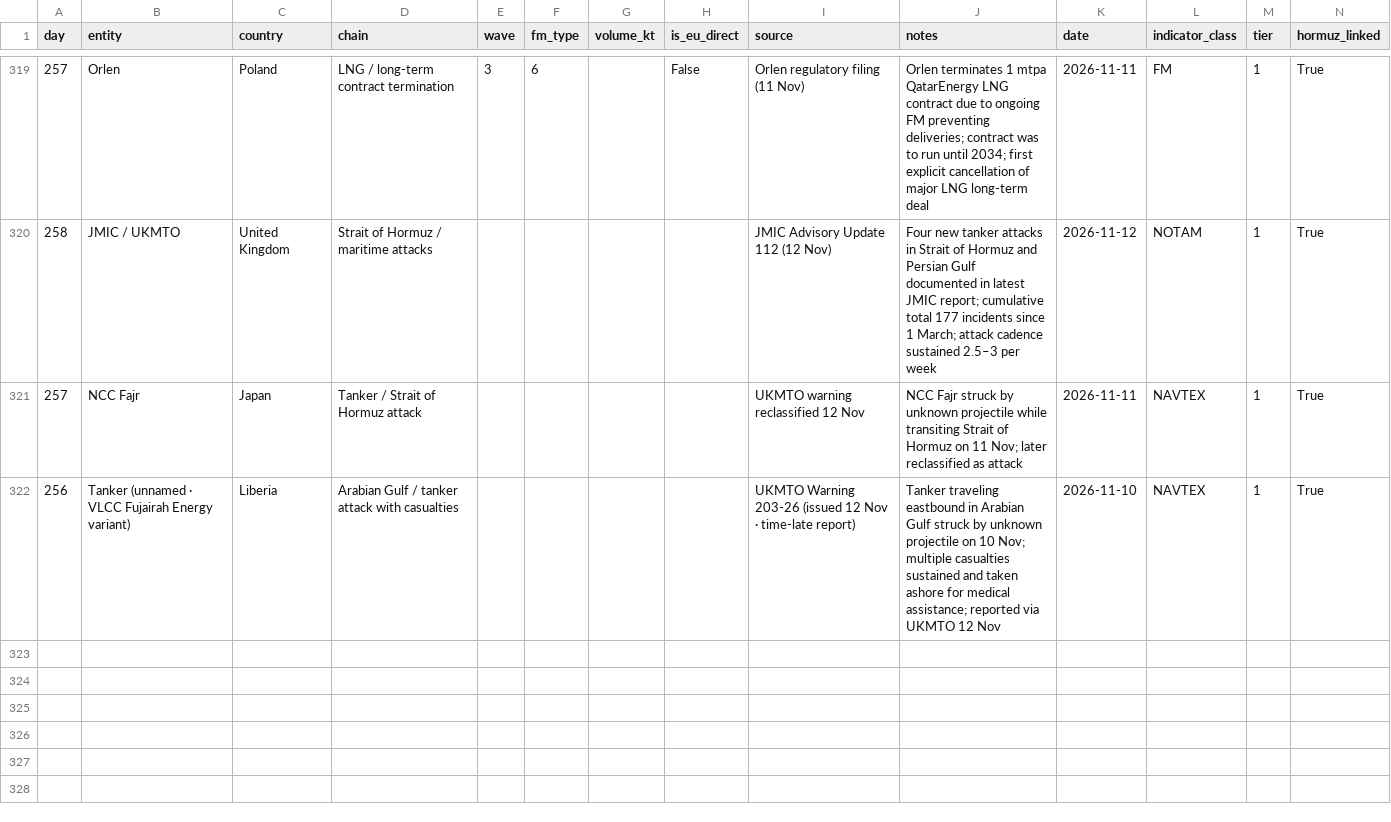
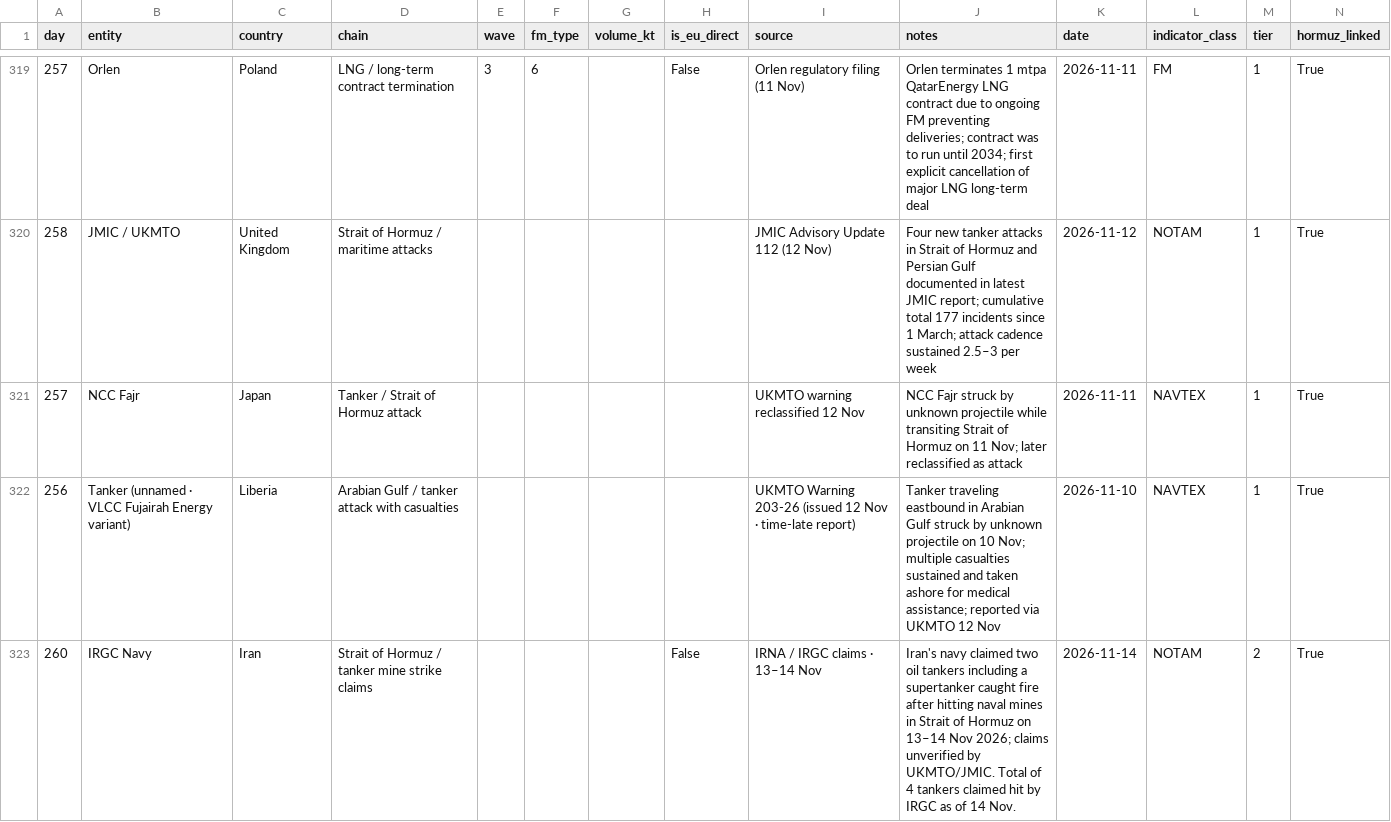
Before and after one commit to ResilienceEngineers/fm-tracker, a CSV file: events.csv, drawn as a sheet; only a part is shown, gaps mark what is left out.

```diff
--- a/events.csv
+++ b/events.csv
@@ -322 +322,2 @@ day,entity,country,chain,wave,fm_type,volume_kt,is_eu_direct,source,notes,date,i
 256,Tanker (unnamed · VLCC Fujairah Energy variant),Liberia,Arabian Gulf / tanker attack with casualties,,,,,UKMTO Warning 203-26 (issued 12 Nov · time-late report),Tanker traveling eastbound in Arabian Gulf struck by unknown projectile on 10 Nov; multiple casualties sustained and taken ashore for medical assistance; reported via UKMTO 12 Nov,2026-11-10,NAVTEX,1,True
+260,IRGC Navy,Iran,Strait of Hormuz / tanker mine strike claims,,,,False,IRNA / IRGC claims · 13–14 Nov,Iran's navy claimed two oil tankers including a supertanker caught fire after hitting naval mines in Strait of Hormuz on 13–14 Nov 2026; claims unverified by UKMTO/JMIC. Total of 4 tankers claimed hit by IRGC as of 14 Nov.,2026-11-14,NOTAM,2,True
```
Also changed, not shown: events-quarantine.csv, 9 other files.
